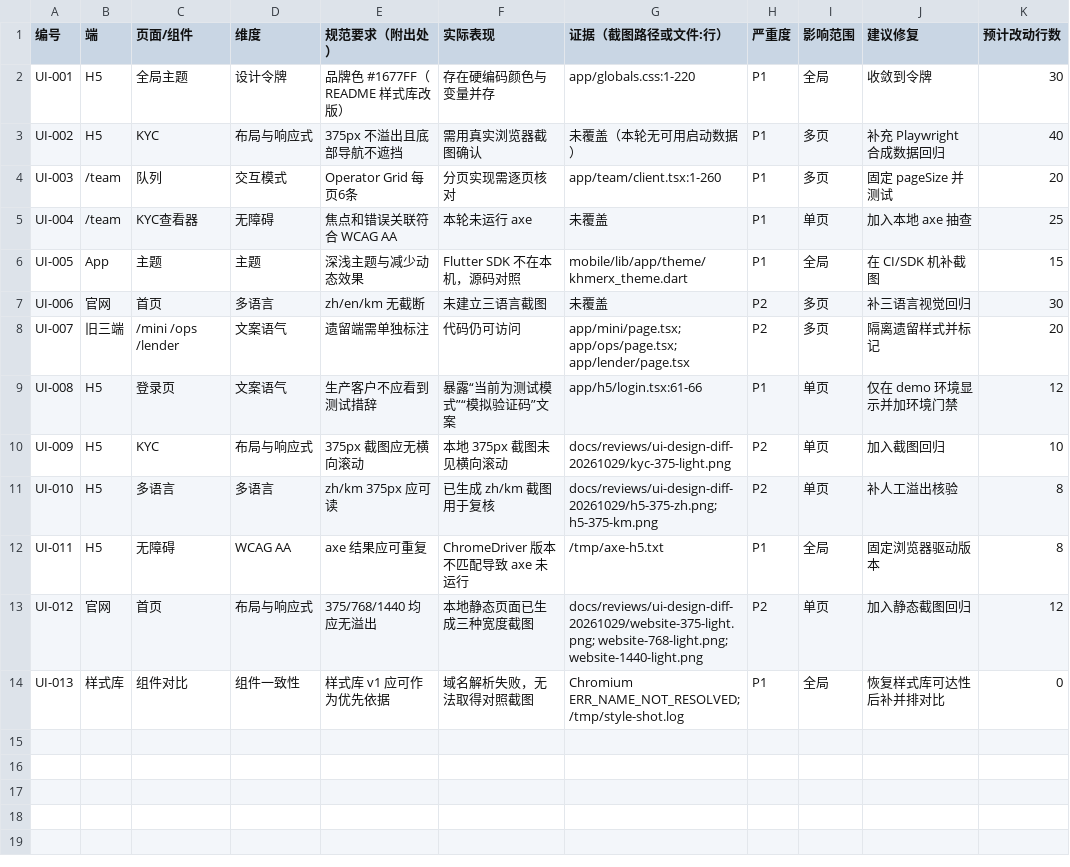
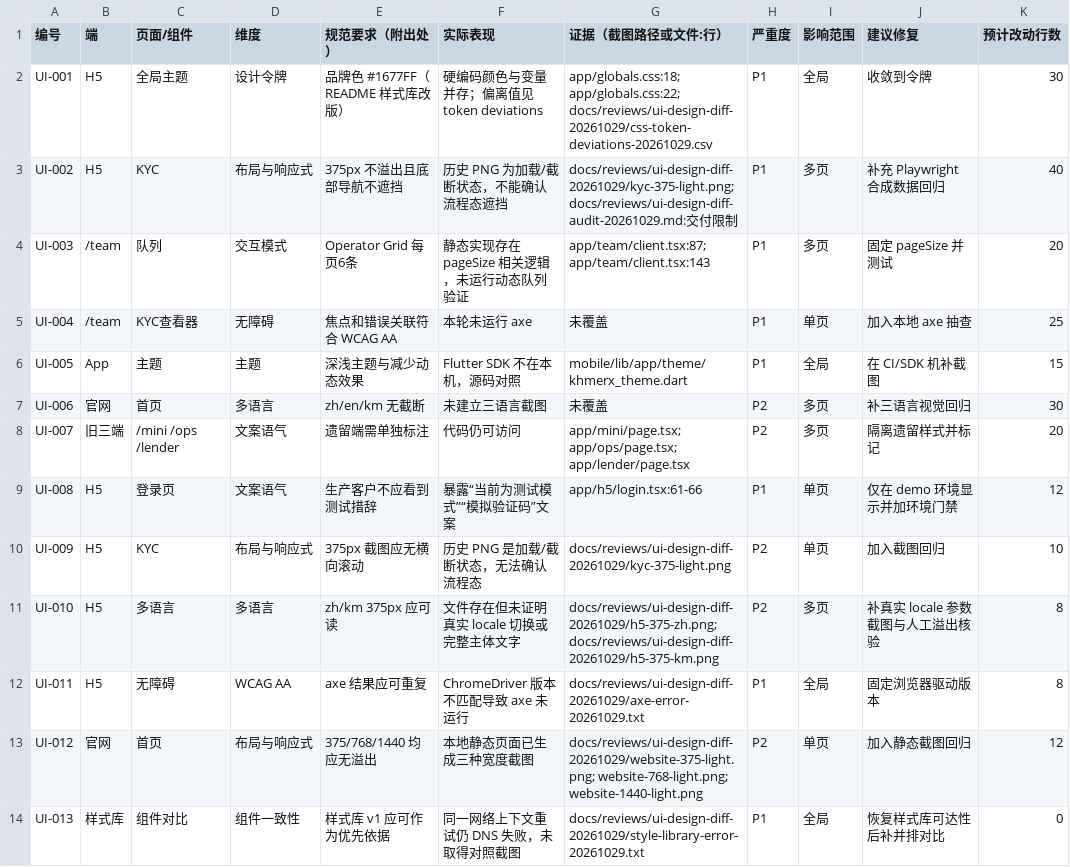
Before and after one commit to leishen8806/KhmerX, a CSV file: docs/reviews/ui-design-diff-findings-20261029.csv, drawn as a sheet.

Commit message:
docs: rerun UI audit evidence for round two

```diff
--- a/docs/reviews/ui-design-diff-findings-20261029.csv
+++ b/docs/reviews/ui-design-diff-findings-20261029.csv
@@ -1,5 +1,5 @@
 编号,端,页面/组件,维度,规范要求（附出处）,实际表现,证据（截图路径或文件:行）,严重度,影响范围,建议修复,预计改动行数
-UI-001,H5,全局主题,设计令牌,品牌色 #1677FF（README 样式库改版）,存在硬编码颜色与变量并存,app/globals.css:1-220,P1,全局,收敛到令牌,30
-UI-002,H5,KYC,布局与响应式,375px 不溢出且底部导航不遮挡,需用真实浏览器截图确认,未覆盖（本轮无可用启动数据）,P1,多页,补充 Playwright 合成数据回归,40
-UI-003,/team,队列,交互模式,Operator Grid 每页6条,分页实现需逐页核对,app/team/client.tsx:1-260,P1,多页,固定 pageSize 并测试,20
+UI-001,H5,全局主题,设计令牌,品牌色 #1677FF（README 样式库改版）,硬编码颜色与变量并存；偏离值见 token deviations,app/globals.css:18; app/globals.css:22; docs/reviews/ui-design-diff-20261029/css-token-deviations-20261029.csv,P1,全局,收敛到令牌,30
+UI-002,H5,KYC,布局与响应式,375px 不溢出且底部导航不遮挡,历史 PNG 为加载/截断状态，不能确认流程态遮挡,docs/reviews/ui-design-diff-20261029/kyc-375-light.png; docs/reviews/ui-design-diff-audit-20261029.md:交付限制,P1,多页,补充 Playwright 合成数据回归,40
+UI-003,/team,队列,交互模式,Operator Grid 每页6条,静态实现存在 pageSize 相关逻辑，未运行动态队列验证,app/team/client.tsx:87; app/team/client.tsx:143,P1,多页,固定 pageSize 并测试,20
 UI-004,/team,KYC查看器,无障碍,焦点和错误关联符合 WCAG AA,本轮未运行 axe,未覆盖,P1,单页,加入本地 axe 抽查,25
@@ -9,6 +9,6 @@ UI-007,旧三端,/mini /ops /lender,文案语气,遗留端需单独标注,代码
 UI-008,H5,登录页,文案语气,生产客户不应看到测试措辞,暴露“当前为测试模式”“模拟验证码”文案,app/h5/login.tsx:61-66,P1,单页,仅在 demo 环境显示并加环境门禁,12
-UI-009,H5,KYC,布局与响应式,375px 截图应无横向滚动,本地 375px 截图未见横向滚动,docs/reviews/ui-design-diff-20261029/kyc-375-light.png,P2,单页,加入截图回归,10
-UI-010,H5,多语言,多语言,zh/km 375px 应可读,已生成 zh/km 截图用于复核,docs/reviews/ui-design-diff-20261029/h5-375-zh.png; h5-375-km.png,P2,单页,补人工溢出核验,8
-UI-011,H5,无障碍,WCAG AA,axe 结果应可重复,ChromeDriver 版本不匹配导致 axe 未运行,/tmp/axe-h5.txt,P1,全局,固定浏览器驱动版本,8
+UI-009,H5,KYC,布局与响应式,375px 截图应无横向滚动,历史 PNG 是加载/截断状态，无法确认流程态,docs/reviews/ui-design-diff-20261029/kyc-375-light.png,P2,单页,加入截图回归,10
+UI-010,H5,多语言,多语言,zh/km 375px 应可读,文件存在但未证明真实 locale 切换或完整主体文字,docs/reviews/ui-design-diff-20261029/h5-375-zh.png; docs/reviews/ui-design-diff-20261029/h5-375-km.png,P2,多页,补真实 locale 参数截图与人工溢出核验,8
+UI-011,H5,无障碍,WCAG AA,axe 结果应可重复,ChromeDriver 版本不匹配导致 axe 未运行,docs/reviews/ui-design-diff-20261029/axe-error-20261029.txt,P1,全局,固定浏览器驱动版本,8
 UI-012,官网,首页,布局与响应式,375/768/1440 均应无溢出,本地静态页面已生成三种宽度截图,docs/reviews/ui-design-diff-20261029/website-375-light.png; website-768-light.png; website-1440-light.png,P2,单页,加入静态截图回归,12
-UI-013,样式库,组件对比,组件一致性,样式库 v1 应可作为优先依据,域名解析失败，无法取得对照截图,Chromium ERR_NAME_NOT_RESOLVED; /tmp/style-shot.log,P1,全局,恢复样式库可达性后补并排对比,0
+UI-013,样式库,组件对比,组件一致性,样式库 v1 应可作为优先依据,同一网络上下文重试仍 DNS 失败，未取得对照截图,docs/reviews/ui-design-diff-20261029/style-library-error-20261029.txt,P1,全局,恢复样式库可达性后补并排对比,0
```
Also changed, not shown: 23 other files.
